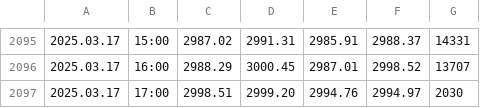
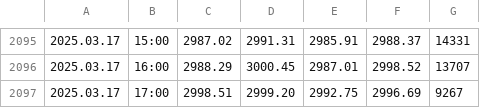
Before and after one commit to approveresearch/DATABASE, a CSV file: GOLD60.csv, drawn as a sheet; only a part is shown, gaps mark what is left out.

```diff
--- a/GOLD60.csv
+++ b/GOLD60.csv
@@ -2096,2 +2096,2 @@
 2025.03.17,16:00,2988.29,3000.45,2987.01,2998.52,13707
-2025.03.17,17:00,2998.51,2999.20,2994.76,2994.97,2030
+2025.03.17,17:00,2998.51,2999.20,2992.75,2996.69,9267
```
Also changed, not shown: GOLD5.csv, 1 other file.
